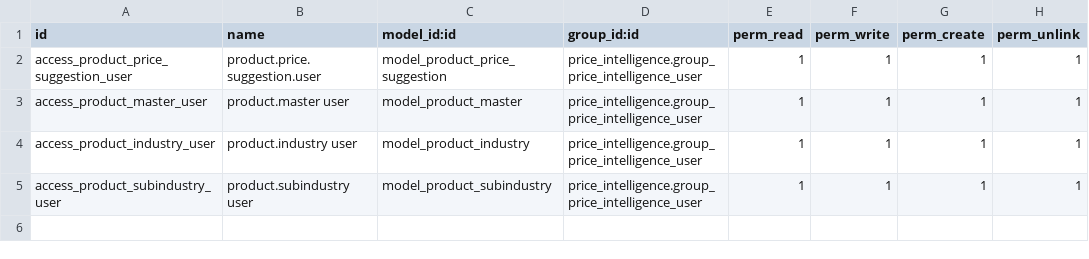
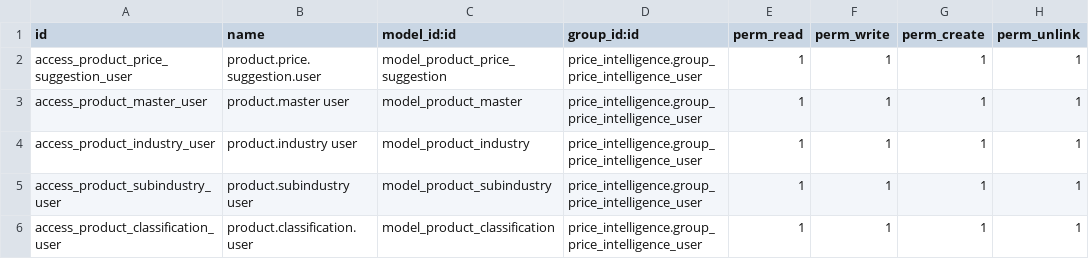
Before and after one commit to wayakit/wayakit, a CSV file: price_intelligence/security/ir.model.access.csv, drawn as a sheet; the diff names each change by its address in the sheet, - before the commit and + after, or states it on an @@ line.

Commit message:
new products classification module

```diff
--- a/price_intelligence/security/ir.model.access.csv
+++ b/price_intelligence/security/ir.model.access.csv
+row 6: access_product_classification_user | product.classification.user | model_product_classification | price_intelligence.group_price_intelligence_user | 1 | 1 | 1 | 1
```
Also changed, not shown: 6 other files.
